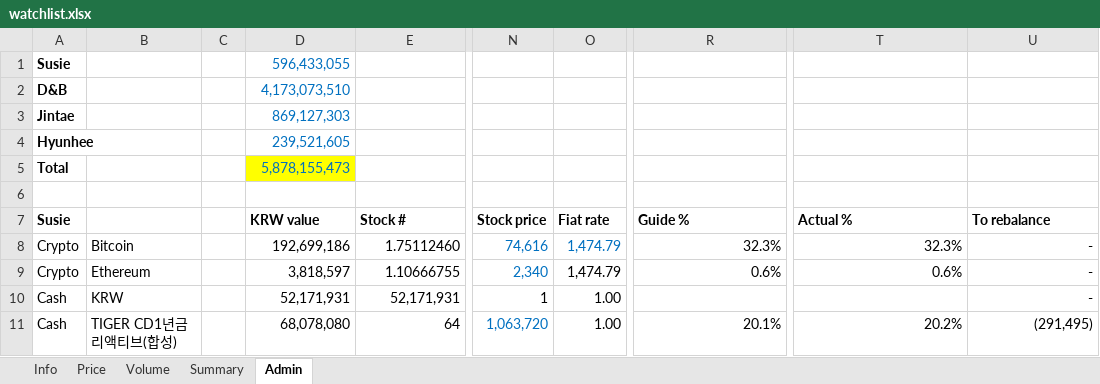
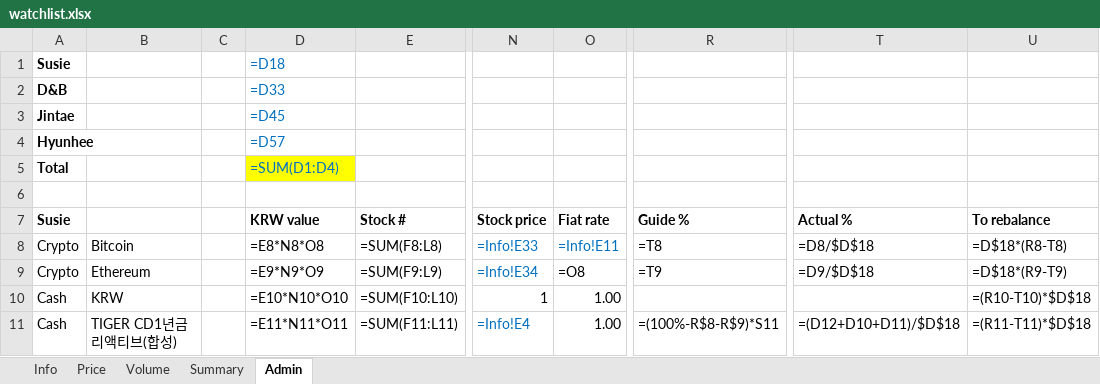
Before and after one commit to jtkimpr/finance-watch, an Excel workbook: data/watchlist.xlsx, sheet Admin, drawn as a sheet; only a part is shown, gaps mark what is left out; values as stored, in another font and other column widths than the file's, no borders; formulas without a stored value are shown as written; the diff covers the shown part only; the diff names each change by its address in the sheet, - before the commit and + after, or states it on an @@ line.

```diff
--- a/data/watchlist.xlsx (sheet Admin)
+++ b/data/watchlist.xlsx (sheet Admin)
-D1: 596,433,055
+D1: =D18
-D2: 4,173,073,510
+D2: =D33
-D3: 869,127,303
+D3: =D45
-D4: 239,521,605
+D4: =D57
-D5: 5,878,155,473
+D5: =SUM(D1:D4)
-D8: 192,699,186
+D8: =E8*N8*O8
-E8: 1.75112460
+E8: =SUM(F8:L8)
-N8: 74,616
+N8: =Info!E33
-O8: 1,474.79
+O8: =Info!E11
-R8: 32.3%
+R8: =T8
-T8: 32.3%
+T8: =D8/$D$18
-U8: -
+U8: =D$18*(R8-T8)
-D9: 3,818,597
+D9: =E9*N9*O9
-E9: 1.10666755
+E9: =SUM(F9:L9)
-N9: 2,340
+N9: =Info!E34
-O9: 1,474.79
+O9: =O8
-R9: 0.6%
+R9: =T9
-T9: 0.6%
+T9: =D9/$D$18
-U9: -
+U9: =D$18*(R9-T9)
-D10: 52,171,931
+D10: =E10*N10*O10
-E10: 52,171,931
+E10: =SUM(F10:L10)
-U10: -
+U10: =(R10-T10)*$D$18
-D11: 68,078,080
+D11: =E11*N11*O11
-E11: 64
+E11: =SUM(F11:L11)
-N11: 1,063,720
+N11: =Info!E4
-R11: 20.1%
+R11: =(100%-R$8-R$9)*S11
-T11: 20.2%
+T11: =(D12+D10+D11)/$D$18
-U11: (291,495)
+U11: =(R11-T11)*$D$18
```
Also changed, not shown: 4 added rows, 4 removed rows and 220 edited cells elsewhere in this sheet, sheet Summary, sheet Info, sheet Volume, sheet Price, 4 other files.
